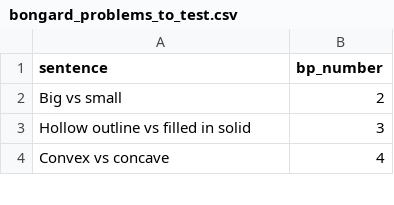
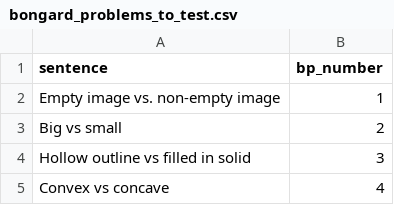
Before and after one commit to Pasha-Akito/BP_Image_generator, a CSV file: data/bongard_problems_to_test.csv, drawn as a sheet; only a part is shown; the diff names each change by its address in the sheet, - before the commit and + after, or states it on an @@ line.

```diff
--- a/data/bongard_problems_to_test.csv
+++ b/data/bongard_problems_to_test.csv
+row 2: Empty image vs. non-empty image | 1
```
Also changed, not shown: data/english_words_data/english_words_image_relationships.csv, data/english_words_data/expanded_english_words_image_relationships.csv, 22 other files.
